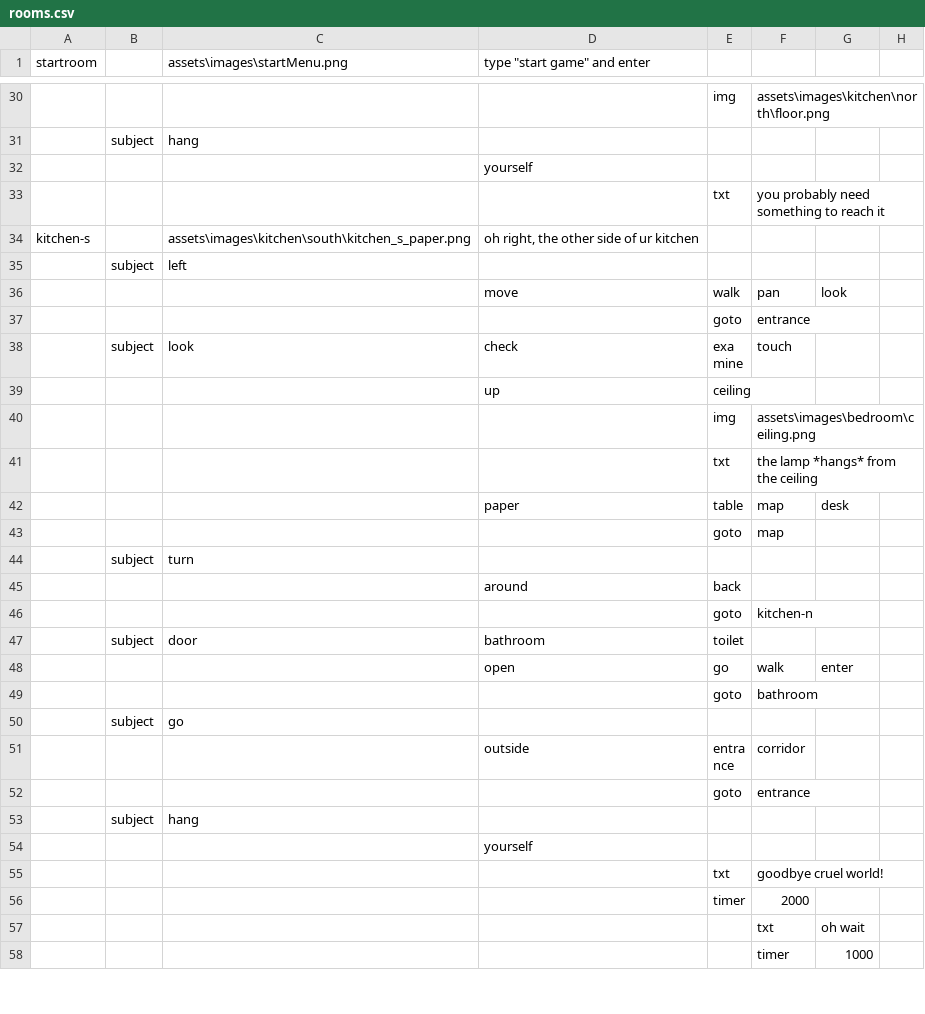
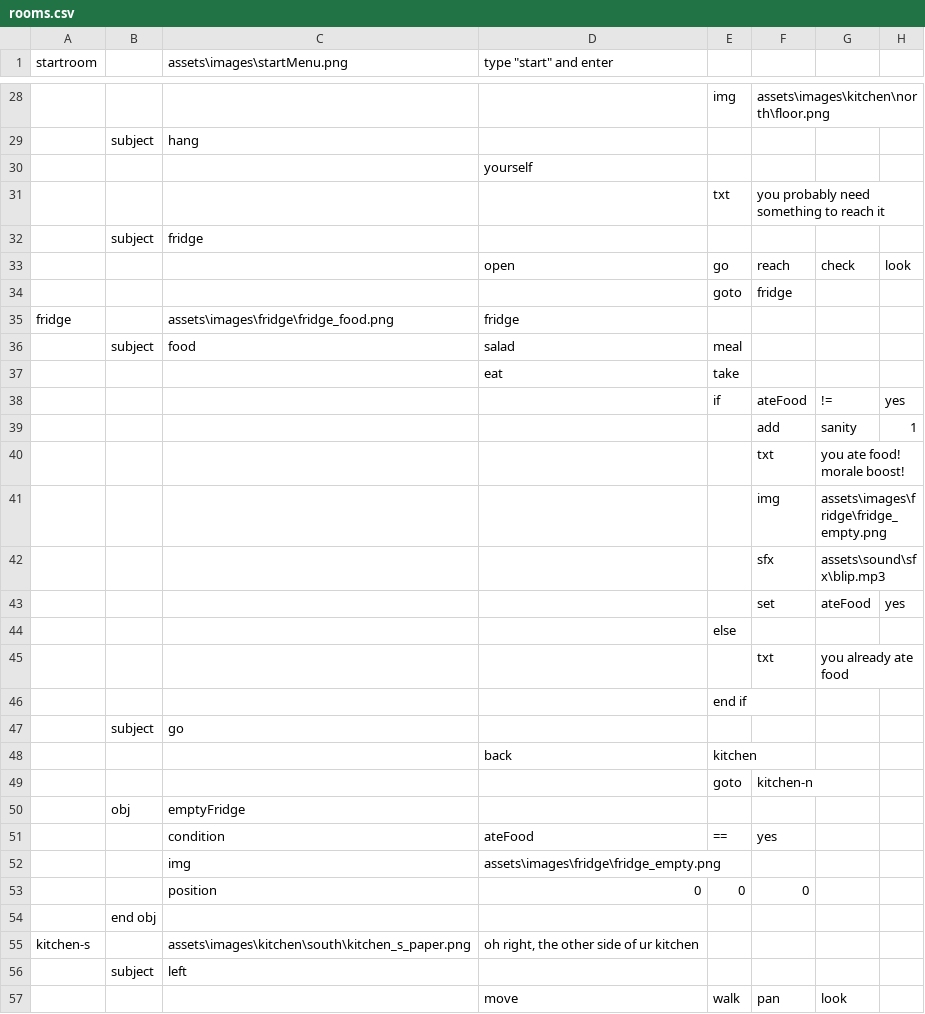
Before and after one commit to m-hops/SToG, a CSV file: assets/rooms.csv, drawn as a sheet; only a part is shown, gaps mark what is left out; the shorter side is filled out with more unchanged rows; the diff covers the shown part only; the diff names each change by its address in the sheet, - before the commit and + after, or states it on an @@ line.

Commit message:
Content update
added inventory / fridge rooms
added some more actions

```diff
--- a/assets/rooms.csv
+++ b/assets/rooms.csv
-D1: type "start game" and enter
+D1: type "start" and enter
@@ row 10 moved to row 32: subject @@
+row 33:  |  |  | open | go | reach | check | look
+row 34:  |  |  |  | goto | fridge
+row 35: fridge |  | assets\images\fridge\fridge_food.png | fridge
+row 36:  | subject | food | salad | meal
+row 37:  |  |  | eat | take
+row 38:  |  |  |  | if | ateFood | != | yes
+row 39:  |  |  |  |  | add | sanity | 1
+row 40:  |  |  |  |  | txt | you ate food! morale boost!
+row 41:  |  |  |  |  | img | assets\images\fridge\fridge_empty.png
+row 42:  |  |  |  |  | sfx | assets\sound\sfx\blip.mp3
+row 43:  |  |  |  |  | set | ateFood | yes
+row 44:  |  |  |  | else
+row 45:  |  |  |  |  | txt | you already ate food
+row 46:  |  |  |  | end if
+row 47:  | subject | go
+row 48:  |  |  | back | kitchen
+row 49:  |  |  |  | goto | kitchen-n
+row 50:  | obj | emptyFridge
+row 51:  |  | condition | ateFood | == | yes
+row 52:  |  | img | assets\images\fridge\fridge_empty.png
+row 53:  |  | position | 0 | 0 | 0
+row 54:  | end obj
```
Also changed, not shown: 23 added rows, 5 removed rows and 1 edited cell elsewhere in this file, 3 other files.
